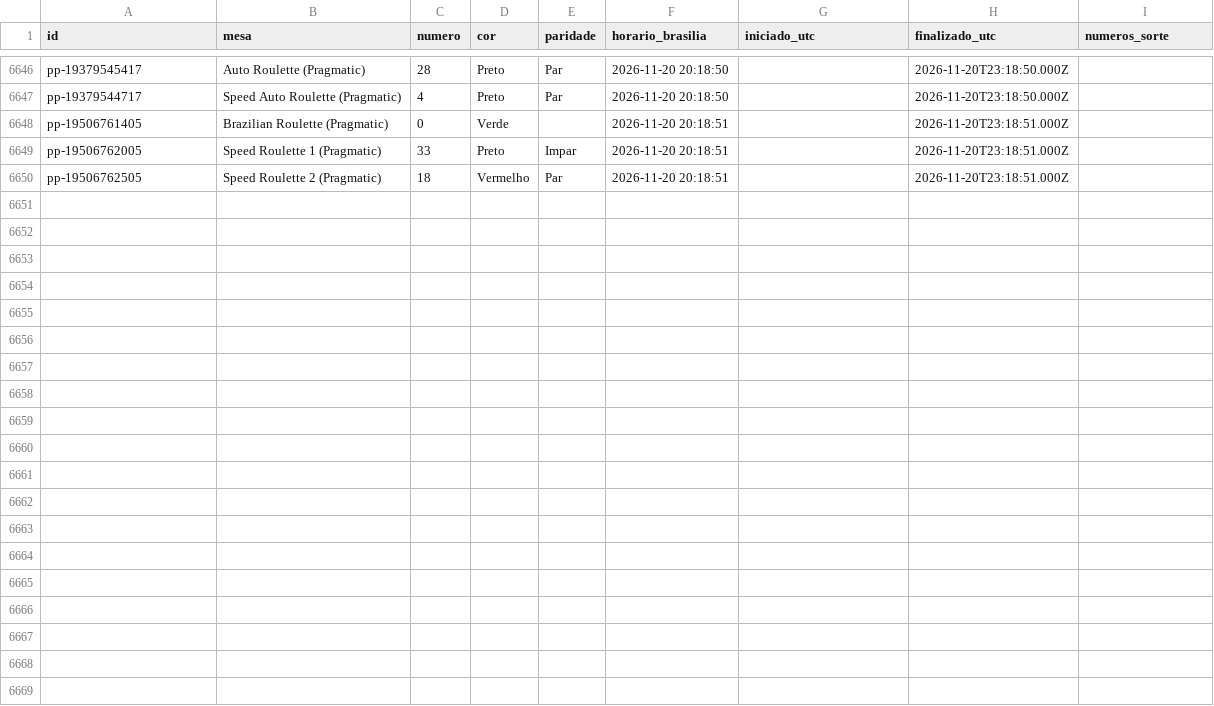
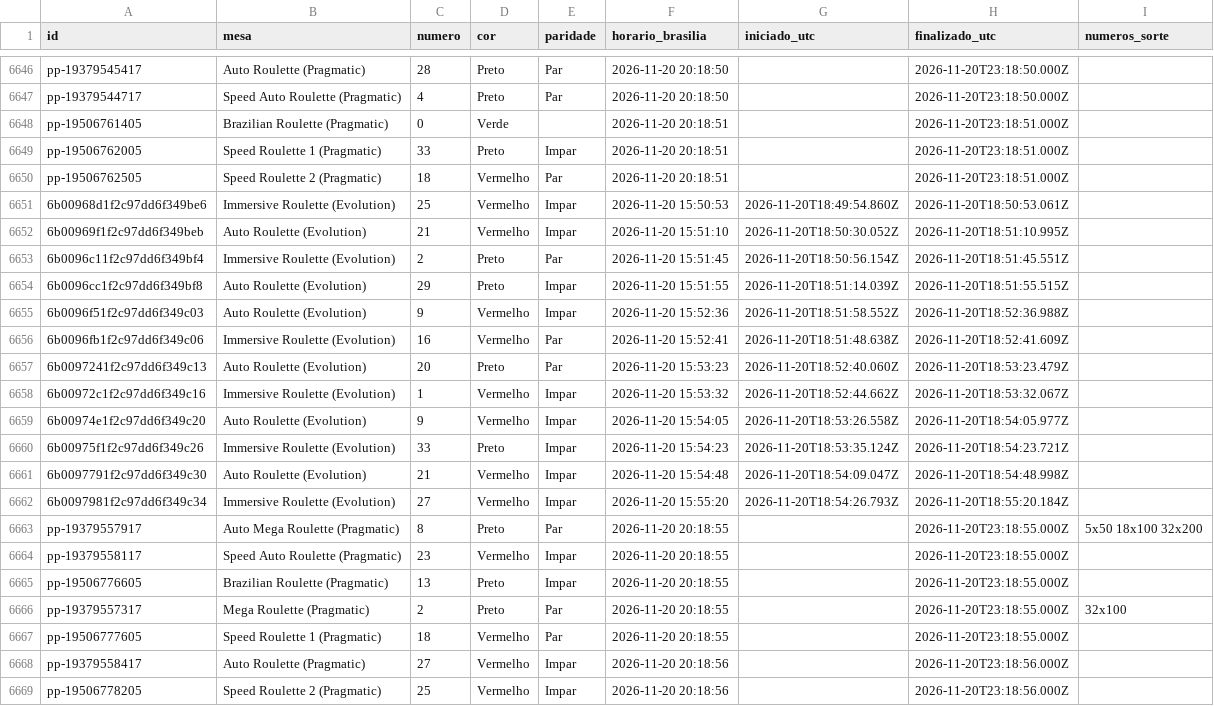
Before and after one commit to mr-ecktor/roleta-historico, a CSV file: dados/2026/2026-11-20.csv, drawn as a sheet; only a part is shown, gaps mark what is left out; the diff names each change by its address in the sheet, - before the commit and + after, or states it on an @@ line.

Commit message:
Dados: 2026-11-20 15:56

```diff
--- a/dados/2026/2026-11-20.csv
+++ b/dados/2026/2026-11-20.csv
+row 6651: 6b00968d1f2c97dd6f349be6 | Immersive Roulette (Evolution) | 25 | Vermelho | Impar | 2026-11-20 15:50:53 | 2026-11-20T18:49:54.860Z | 2026-11-20T18:50:53.061Z
+row 6652: 6b00969f1f2c97dd6f349beb | Auto Roulette (Evolution) | 21 | Vermelho | Impar | 2026-11-20 15:51:10 | 2026-11-20T18:50:30.052Z | 2026-11-20T18:51:10.995Z
+row 6653: 6b0096c11f2c97dd6f349bf4 | Immersive Roulette (Evolution) | 2 | Preto | Par | 2026-11-20 15:51:45 | 2026-11-20T18:50:56.154Z | 2026-11-20T18:51:45.551Z
+row 6654: 6b0096cc1f2c97dd6f349bf8 | Auto Roulette (Evolution) | 29 | Preto | Impar | 2026-11-20 15:51:55 | 2026-11-20T18:51:14.039Z | 2026-11-20T18:51:55.515Z
+row 6655: 6b0096f51f2c97dd6f349c03 | Auto Roulette (Evolution) | 9 | Vermelho | Impar | 2026-11-20 15:52:36 | 2026-11-20T18:51:58.552Z | 2026-11-20T18:52:36.988Z
+row 6656: 6b0096fb1f2c97dd6f349c06 | Immersive Roulette (Evolution) | 16 | Vermelho | Par | 2026-11-20 15:52:41 | 2026-11-20T18:51:48.638Z | 2026-11-20T18:52:41.609Z
+row 6657: 6b0097241f2c97dd6f349c13 | Auto Roulette (Evolution) | 20 | Preto | Par | 2026-11-20 15:53:23 | 2026-11-20T18:52:40.060Z | 2026-11-20T18:53:23.479Z
+row 6658: 6b00972c1f2c97dd6f349c16 | Immersive Roulette (Evolution) | 1 | Vermelho | Impar | 2026-11-20 15:53:32 | 2026-11-20T18:52:44.662Z | 2026-11-20T18:53:32.067Z
+row 6659: 6b00974e1f2c97dd6f349c20 | Auto Roulette (Evolution) | 9 | Vermelho | Impar | 2026-11-20 15:54:05 | 2026-11-20T18:53:26.558Z | 2026-11-20T18:54:05.977Z
+row 6660: 6b00975f1f2c97dd6f349c26 | Immersive Roulette (Evolution) | 33 | Preto | Impar | 2026-11-20 15:54:23 | 2026-11-20T18:53:35.124Z | 2026-11-20T18:54:23.721Z
+row 6661: 6b0097791f2c97dd6f349c30 | Auto Roulette (Evolution) | 21 | Vermelho | Impar | 2026-11-20 15:54:48 | 2026-11-20T18:54:09.047Z | 2026-11-20T18:54:48.998Z
+row 6662: 6b0097981f2c97dd6f349c34 | Immersive Roulette (Evolution) | 27 | Vermelho | Impar | 2026-11-20 15:55:20 | 2026-11-20T18:54:26.793Z | 2026-11-20T18:55:20.184Z
+row 6663: pp-19379557917 | Auto Mega Roulette (Pragmatic) | 8 | Preto | Par | 2026-11-20 20:18:55 |  | 2026-11-20T23:18:55.000Z | 5x50 18x100 32x200
+row 6664: pp-19379558117 | Speed Auto Roulette (Pragmatic) | 23 | Vermelho | Impar | 2026-11-20 20:18:55 |  | 2026-11-20T23:18:55.000Z
+row 6665: pp-19506776605 | Brazilian Roulette (Pragmatic) | 13 | Preto | Impar | 2026-11-20 20:18:55 |  | 2026-11-20T23:18:55.000Z
+row 6666: pp-19379557317 | Mega Roulette (Pragmatic) | 2 | Preto | Par | 2026-11-20 20:18:55 |  | 2026-11-20T23:18:55.000Z | 32x100
+row 6667: pp-19506777605 | Speed Roulette 1 (Pragmatic) | 18 | Vermelho | Par | 2026-11-20 20:18:55 |  | 2026-11-20T23:18:55.000Z
+row 6668: pp-19379558417 | Auto Roulette (Pragmatic) | 27 | Vermelho | Impar | 2026-11-20 20:18:56 |  | 2026-11-20T23:18:56.000Z
+row 6669: pp-19506778205 | Speed Roulette 2 (Pragmatic) | 25 | Vermelho | Impar | 2026-11-20 20:18:56 |  | 2026-11-20T23:18:56.000Z
```
